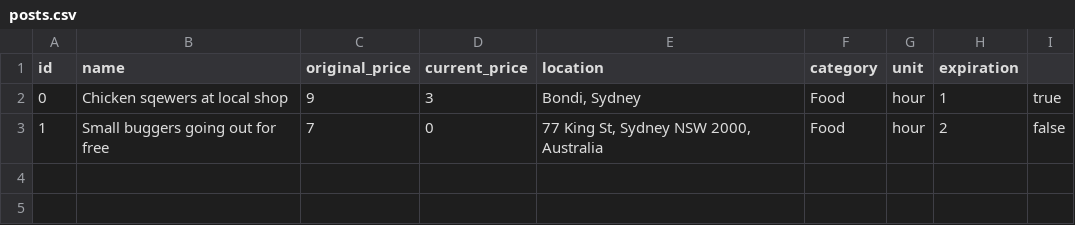
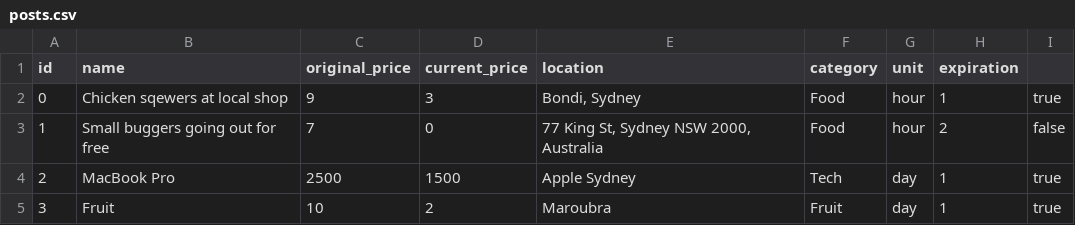
Before and after one commit to Deepanjan66/discountme, a CSV file: data/posts.csv, drawn as a sheet.

```diff
--- a/data/posts.csv
+++ b/data/posts.csv
@@ -3 +3,3 @@ id,name,original_price,current_price,location,category,unit,expiration
 1,Small buggers going out for free,7,0,"77 King St, Sydney NSW 2000, Australia",Food,hour,2,false
+2,MacBook Pro,2500,1500,Apple Sydney,Tech,day,1,true
+3,Fruit,10,2,Maroubra,Fruit,day,1,true
```
Also changed, not shown: 5 other files.
